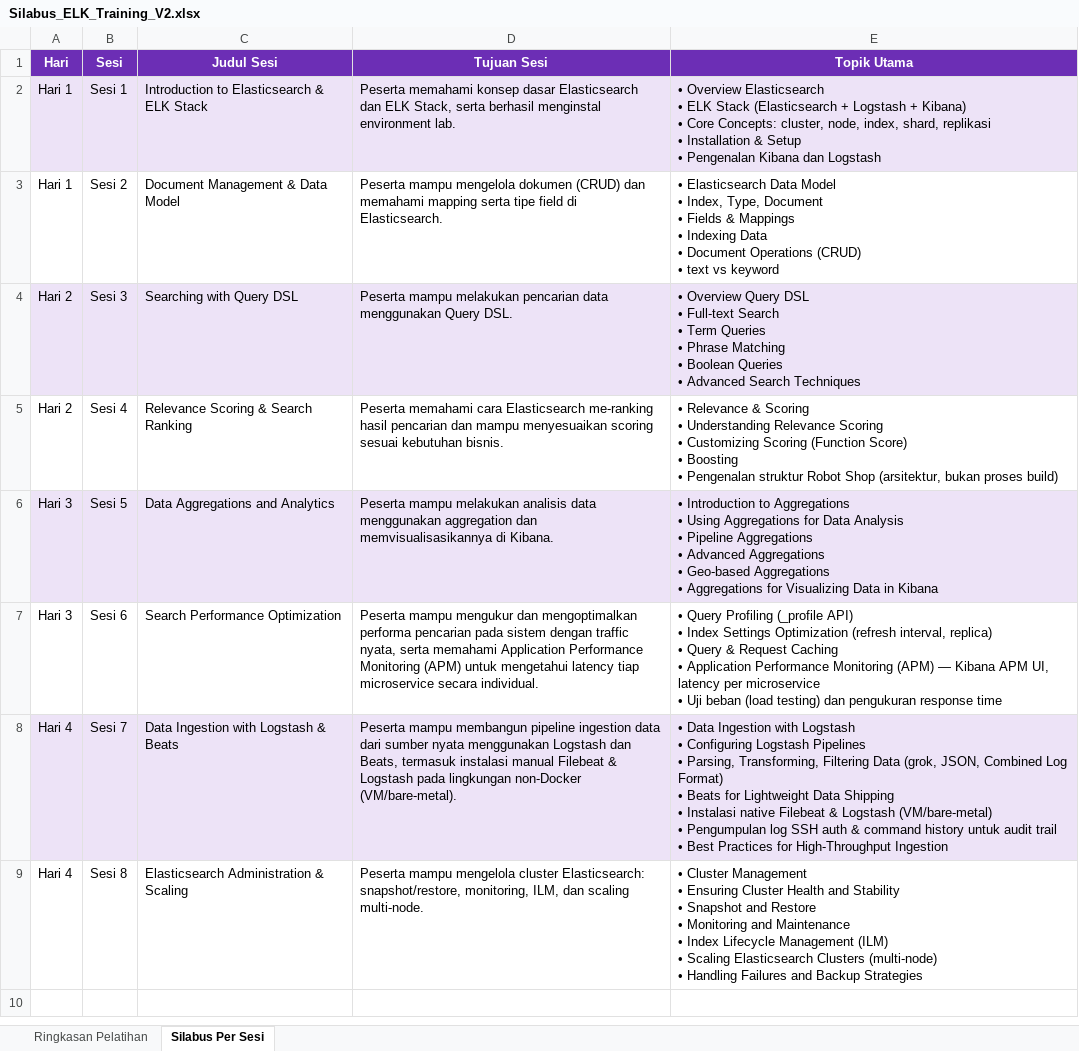
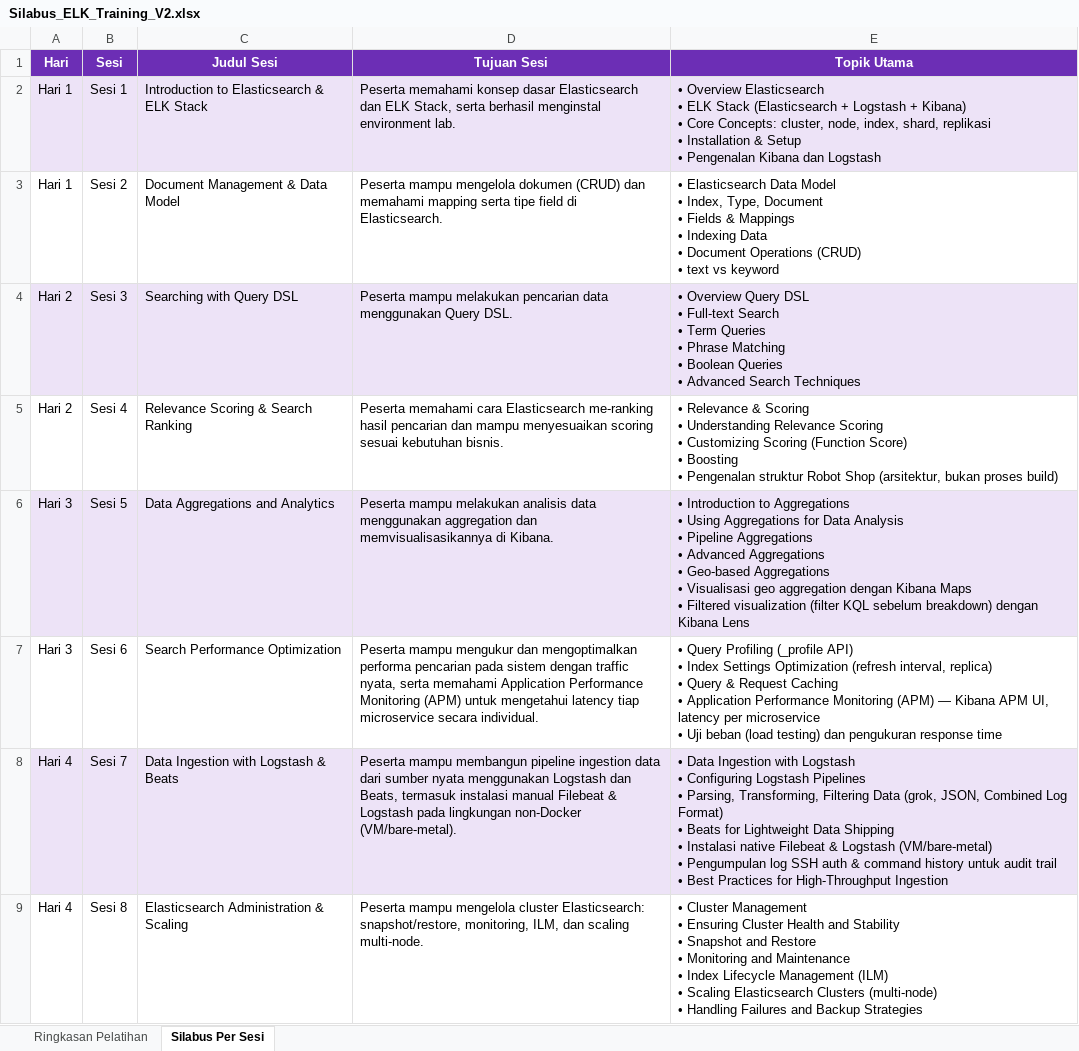
Before and after one commit to rhozaq992/elastic-stack-module, an Excel workbook: Silabus_ELK_Training_V2.xlsx, sheet Silabus Per Sesi, drawn as a sheet; values as stored, in another font and other column widths than the file's, no borders; ↵ is a line break in a cell; the diff names each change by its address in the sheet, - before the commit and + after, or states it on an @@ line.

Commit message:
Finalize syllabus: add Sesi 5's new Maps/filtered visualization topics
Completes the syllabus update deferred from the earlier partial pass --
Sesi 5's row now mentions the geo aggregation Maps visualization and
Kibana Lens filtered-breakdown topics added to that session's lab.

```diff
--- a/Silabus_ELK_Training_V2.xlsx (sheet Silabus Per Sesi)
+++ b/Silabus_ELK_Training_V2.xlsx (sheet Silabus Per Sesi)
-E6 (Topik Utama): …Aggregations ↵ • Aggregations for Visualizing Data in Kibana
+E6 (Topik Utama): …Aggregations ↵ • Visualisasi geo aggregation dengan Kibana Maps ↵ • Filtered visualization (filter KQL sebelum breakdown) dengan Kibana Lens
```
